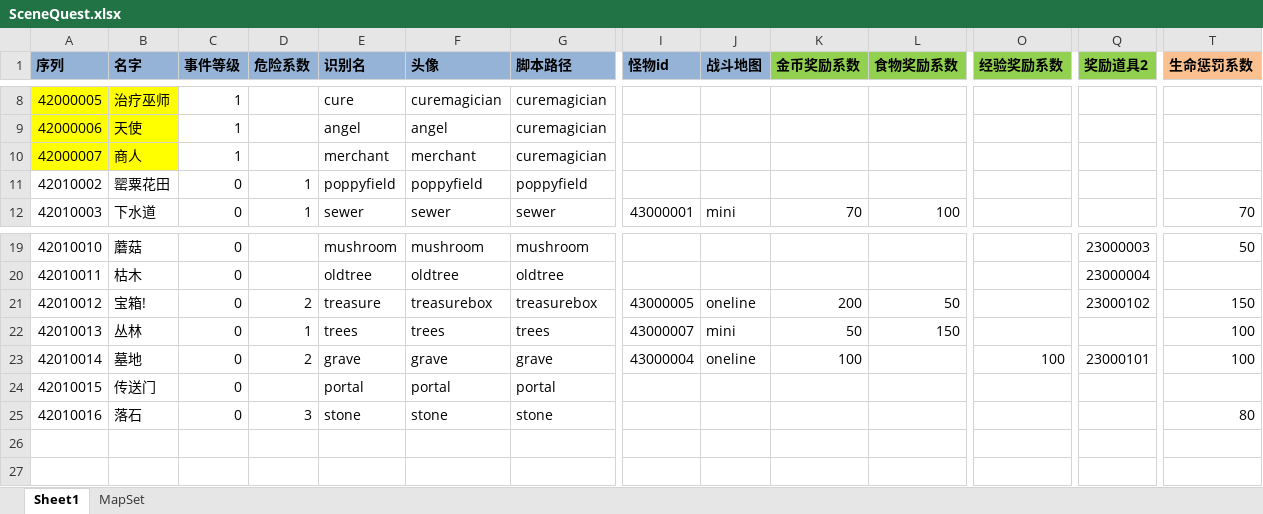
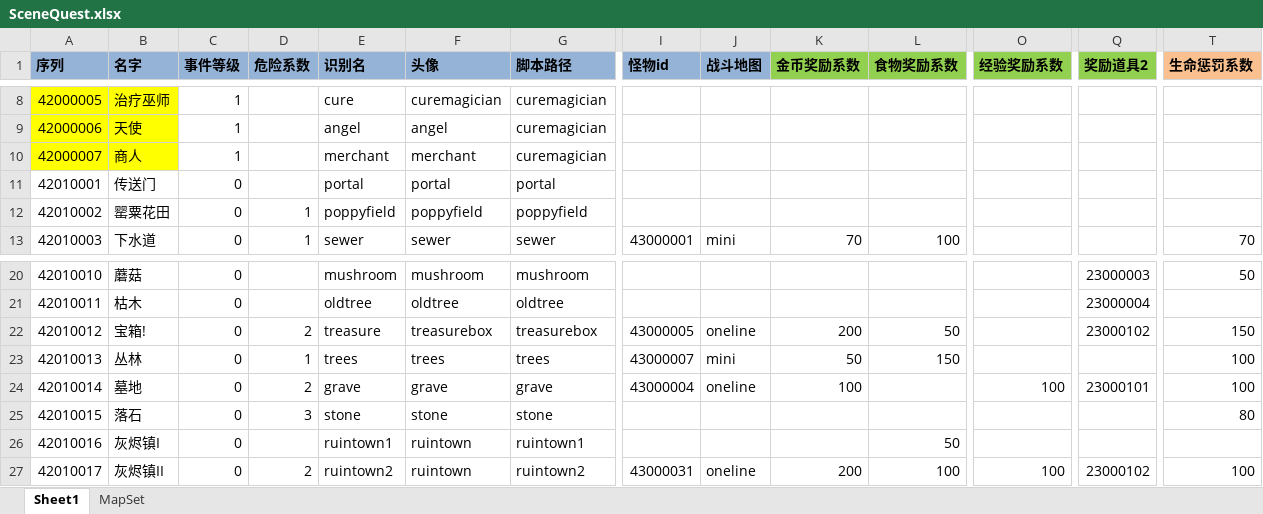
Before and after one commit to realeternia/TOMClassic, an Excel workbook: ConfigData/Xlsx/SceneQuest.xlsx, sheet Sheet1, drawn as a sheet; only a part is shown, gaps mark what is left out; values as stored, in another font and other column widths than the file's, no borders; table styles not drawn; rows hold the shown columns only; the diff names each change by its address in the sheet, - before the commit and + after, or states it on an @@ line.

Commit message:
finish the ruintown event to test the next function

```diff
--- a/ConfigData/Xlsx/SceneQuest.xlsx (sheet Sheet1)
+++ b/ConfigData/Xlsx/SceneQuest.xlsx (sheet Sheet1)
@@ row 24 moved to row 11: 42010001 @@
@@ column A (序列) renumbered in row 25 @@
+row 26: 42010016 | 灰烬镇I | 0 |  | ruintown1 | ruintown | ruintown1 |  |  |  | 50
+row 27: 42010017 | 灰烬镇II | 0 | 2 | ruintown2 | ruintown | ruintown2 | 43000031 | oneline | 200 | 100 | 100 | 23000102 | 100
```
Also changed, not shown: ConfigData/Xlsx/Scene.xlsx, 6 other files.
